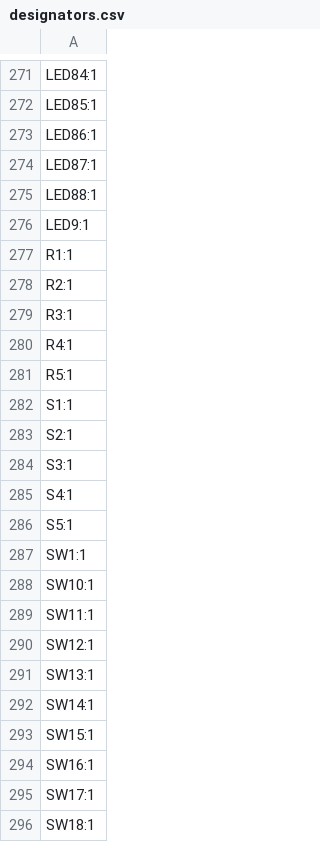
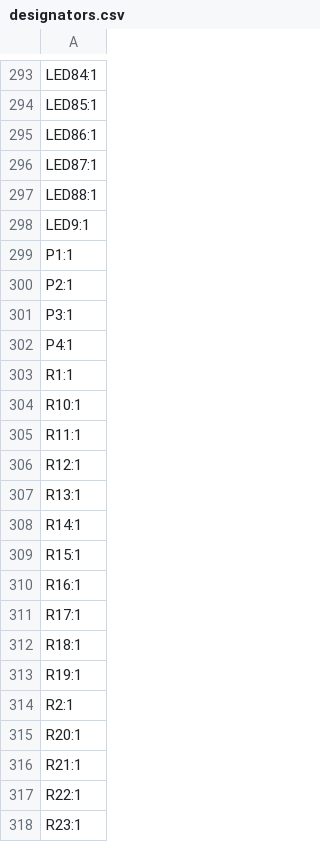
Before and after one commit to cheyao/aniboard, a CSV file: PCB/production/designators.csv, drawn as a sheet; only a part is shown, gaps mark what is left out; the shorter side is filled out with more unchanged rows; the diff covers the shown part only; the diff names each change by its address in the sheet, - before the commit and + after, or states it on an @@ line.

```diff
--- a/PCB/production/designators.csv
+++ b/PCB/production/designators.csv
+row 299: P1:1
+row 300: P2:1
+row 301: P3:1
+row 302: P4:1
+row 304: R10:1
+row 305: R11:1
+row 306: R12:1
+row 307: R13:1
+row 308: R14:1
+row 309: R15:1
+row 310: R16:1
+row 311: R17:1
+row 312: R18:1
+row 313: R19:1
+row 315: R20:1
+row 316: R21:1
+row 317: R22:1
+row 318: R23:1
```
Also changed, not shown: 42 added rows and 2 edited cells elsewhere in this file, PCB/production/bom.csv, PCB/production/positions.csv, 27 other files.
